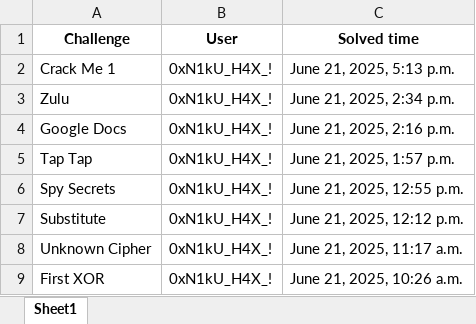
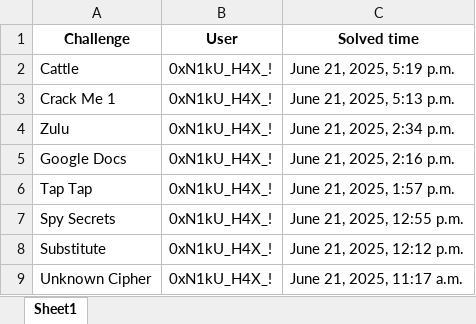
Before and after one commit to ashwin7077/ctf, an Excel workbook: CTF_updated.xlsx, sheet Sheet1, drawn as a sheet; only a part is shown; the shorter side is filled out with more unchanged rows; values as stored, in another font and other column widths than the file's, no borders; the diff names each change by its address in the sheet, - before the commit and + after, or states it on an @@ line.

```diff
--- a/CTF_updated.xlsx (sheet Sheet1)
+++ b/CTF_updated.xlsx (sheet Sheet1)
+row 2: Cattle | 0xN1kU_H4X_! | June 21, 2025, 5:19 p.m.
```
Also changed, not shown: challenges_with_points.xlsx, user_total_points.xlsx, 2 other files.
